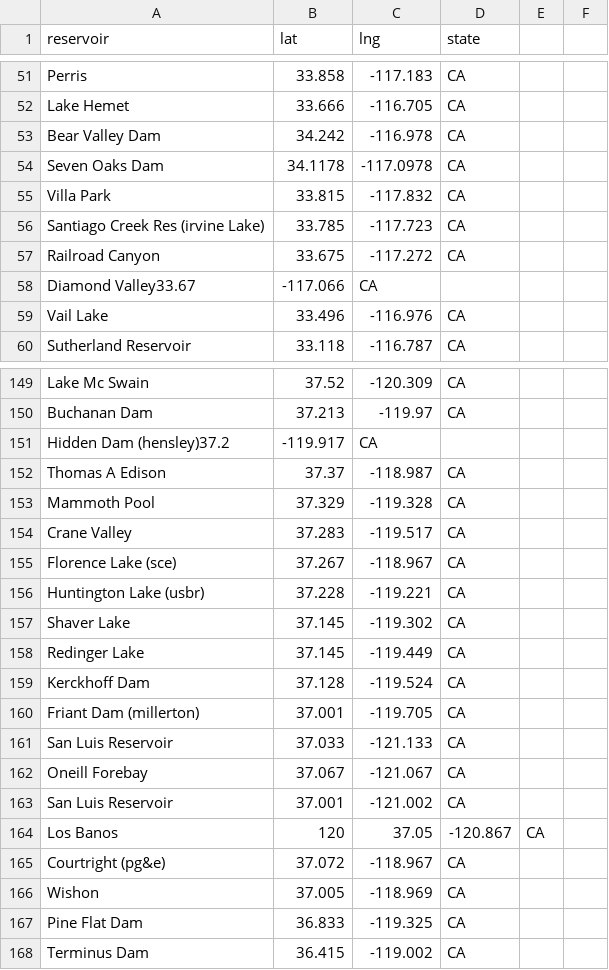
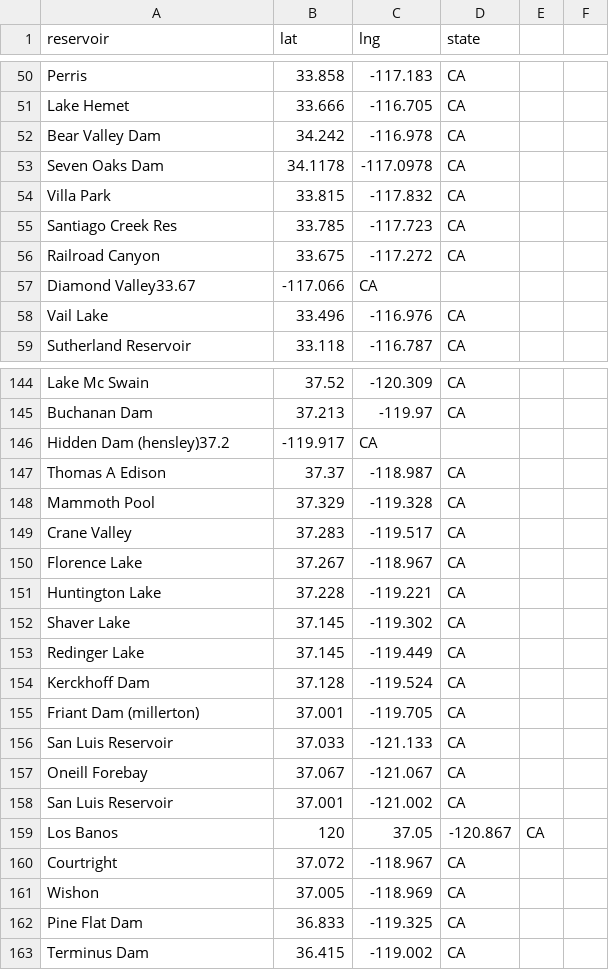
Before and after one commit to lfarrell/Western-Water, a CSV file: station_data/all_resv.csv, drawn as a sheet; only a part is shown, gaps mark what is left out; addresses are those after the commit; the diff covers the shown part only; the diff names each change by its address in the sheet, - before the commit and + after, or states it on an @@ line.

Commit message:
Updated reservoir list

```diff
--- a/station_data/all_resv.csv
+++ b/station_data/all_resv.csv
-A55 (reservoir): Santiago Creek Res (irvine Lake)
+A55 (reservoir): Santiago Creek Res
-A150 (reservoir): Florence Lake (sce)
+A150 (reservoir): Florence Lake
-A151 (reservoir): Huntington Lake (usbr)
+A151 (reservoir): Huntington Lake
-A160 (reservoir): Courtright (pg&e)
+A160 (reservoir): Courtright
```
Also changed, not shown: 6 removed rows and 14 edited cells elsewhere in this file.
